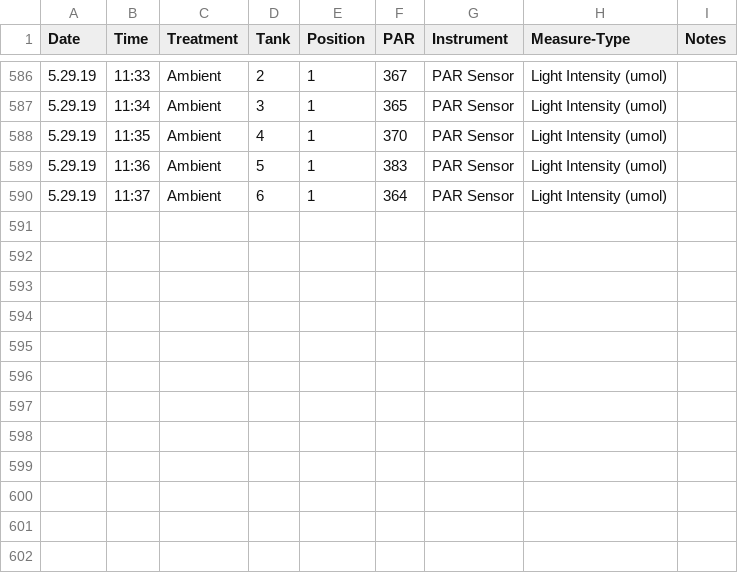
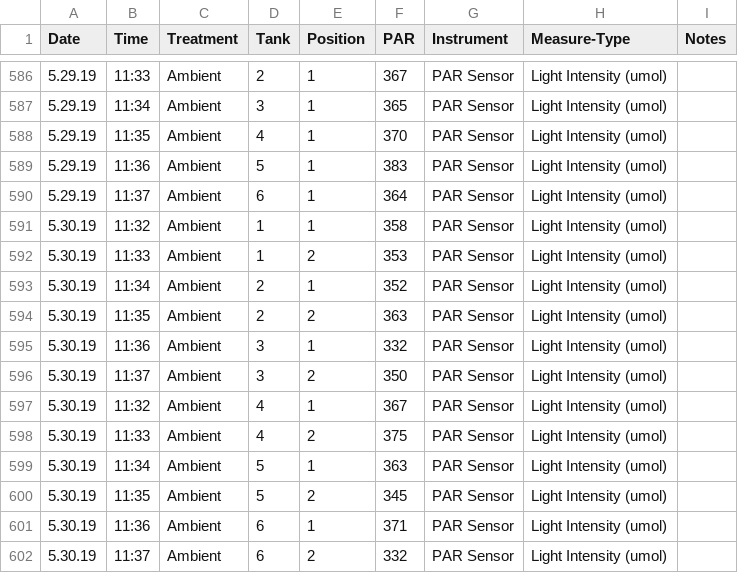
Before and after one commit to hputnam/Coral_Hospital, a CSV file: RAnalysis/Data/Light_Data.csv, drawn as a sheet; only a part is shown, gaps mark what is left out.

Commit message:
Update Light_Data.csv

```diff
--- a/RAnalysis/Data/Light_Data.csv
+++ b/RAnalysis/Data/Light_Data.csv
@@ -590 +590,13 @@ Date,Time,Treatment,Tank,Position,PAR,Instrument,Measure-Type,Notes
 5.29.19, 11:37,Ambient,6,1,364, PAR Sensor, Light Intensity (umol),
+5.30.19, 11:32,Ambient,1,1,358, PAR Sensor, Light Intensity (umol),
+5.30.19, 11:33,Ambient,1,2,353, PAR Sensor, Light Intensity (umol),
+5.30.19, 11:34,Ambient,2,1,352, PAR Sensor, Light Intensity (umol),
+5.30.19, 11:35,Ambient,2,2,363, PAR Sensor, Light Intensity (umol),
+5.30.19, 11:36,Ambient,3,1,332, PAR Sensor, Light Intensity (umol),
+5.30.19, 11:37,Ambient,3,2,350, PAR Sensor, Light Intensity (umol),
+5.30.19, 11:32,Ambient,4,1,367, PAR Sensor, Light Intensity (umol),
+5.30.19, 11:33,Ambient,4,2,375, PAR Sensor, Light Intensity (umol),
+5.30.19, 11:34,Ambient,5,1,363, PAR Sensor, Light Intensity (umol),
+5.30.19, 11:35,Ambient,5,2,345, PAR Sensor, Light Intensity (umol),
+5.30.19, 11:36,Ambient,6,1,371, PAR Sensor, Light Intensity (umol),
+5.30.19, 11:37,Ambient,6,2,332, PAR Sensor, Light Intensity (umol),
```
